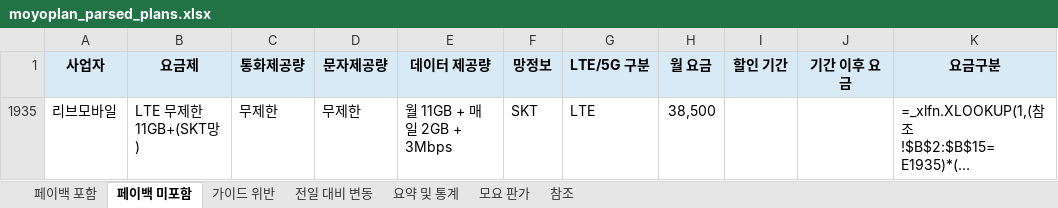
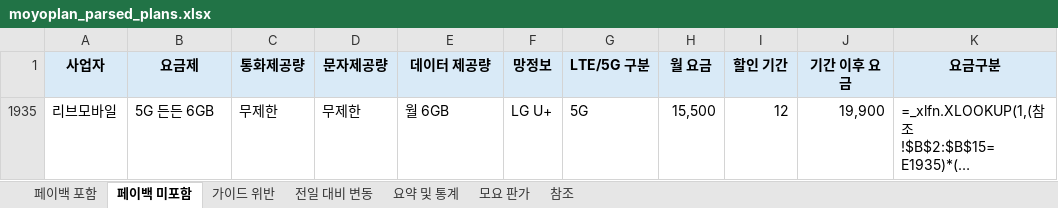
Before and after one commit to kjch444-sketchs/moyoplan-crawler, an Excel workbook: moyoplan_parsed_plans.xlsx, sheet 페이백 미포함, drawn as a sheet; long unchanged cells end in …; values as stored, in another font and other column widths than the file's, no borders; formulas without a stored value are shown as written; the diff names each change by its address in the sheet, - before the commit and + after, or states it on an @@ line.

```diff
--- a/moyoplan_parsed_plans.xlsx (sheet 페이백 미포함)
+++ b/moyoplan_parsed_plans.xlsx (sheet 페이백 미포함)
-B1935 (요금제): LTE 무제한 11GB+(SKT망)
+B1935 (요금제): 5G 든든 6GB
-E1935 (데이터 제공량): 월 11GB + 매일 2GB + 3Mbps
+E1935 (데이터 제공량): 월 6GB
-F1935 (망정보): SKT
+F1935 (망정보): LG U+
-G1935 (LTE/5G 구분): LTE
+G1935 (LTE/5G 구분): 5G
-H1935 (월 요금): 38,500
+H1935 (월 요금): 15,500
-I1935 (할인 기간): (empty)
+I1935 (할인 기간): 12
-J1935 (기간 이후 요금): (empty)
+J1935 (기간 이후 요금): 19,900
```
Also changed, not shown: sheet 페이백 포함, sheet 전일 대비 변동, sheet 요약 및 통계, hidden cells.
